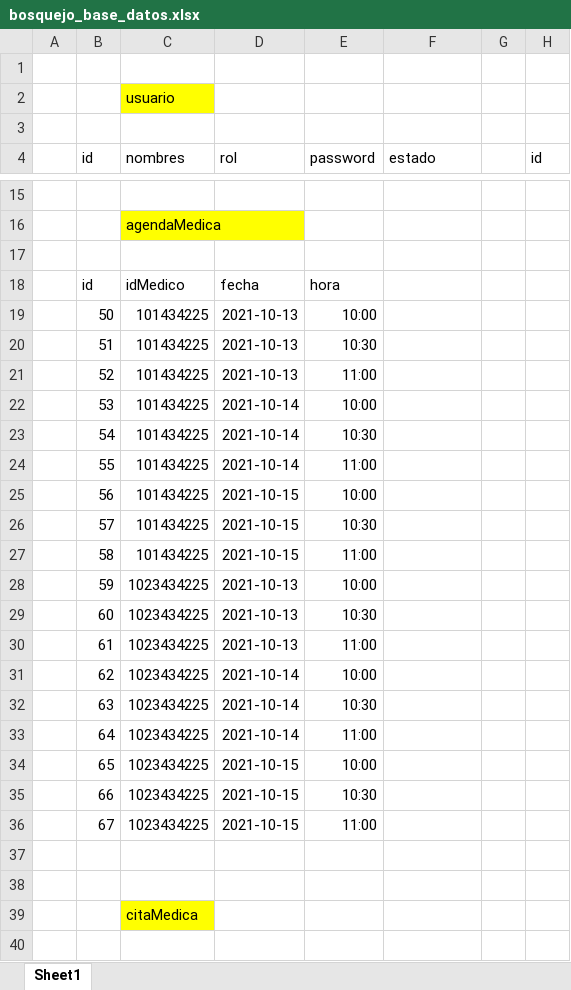
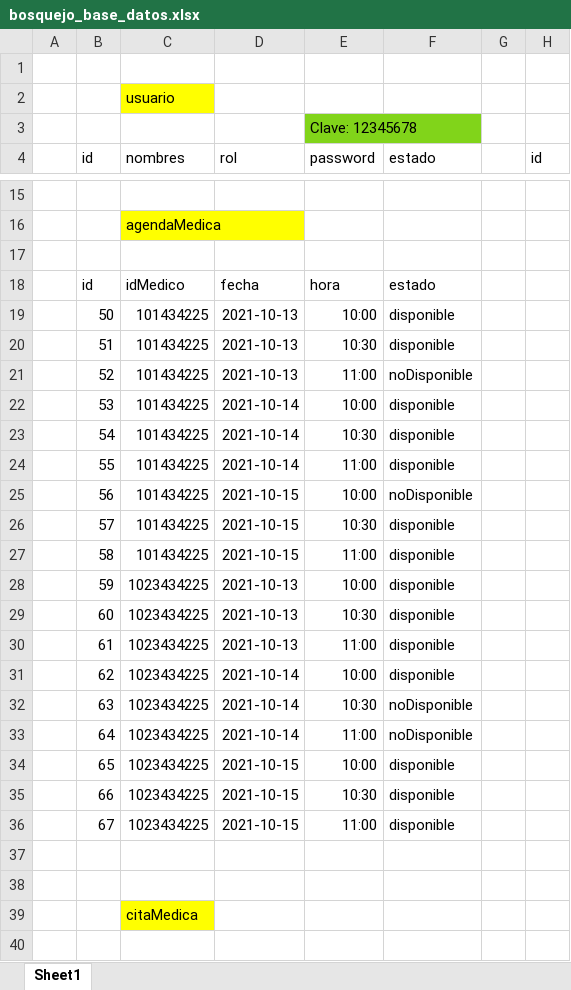
Before and after one commit to MSRestreLeon/Grupo-5-, an Excel workbook: 002_sprints/004_sprint4/bosquejo_base_datos.xlsx, sheet Sheet1, drawn as a sheet; only a part is shown, gaps mark what is left out; values as stored, in another font and other column widths than the file's, no borders; the diff names each change by its address in the sheet, - before the commit and + after, or states it on an @@ line.

Commit message:
adicionar columna en bases de datos

```diff
--- a/002_sprints/004_sprint4/bosquejo_base_datos.xlsx (sheet Sheet1)
+++ b/002_sprints/004_sprint4/bosquejo_base_datos.xlsx (sheet Sheet1)
-E3: (empty)
+E3: Clave: 12345678
-E3 fill: none
+E3 fill: #81D41A
-F18: (empty)
+F18: estado
-F19:F20: (empty)
+F19:F20: disponible
-F21: (empty)
+F21: noDisponible
-F22:F24: (empty)
+F22:F24: disponible
-F25: (empty)
+F25: noDisponible
-F26:F31: (empty)
+F26:F31: disponible
-F32:F33: (empty)
+F32:F33: noDisponible
-F34:F36: (empty)
+F34:F36: disponible
```
Also changed, not shown: 1 other file.
